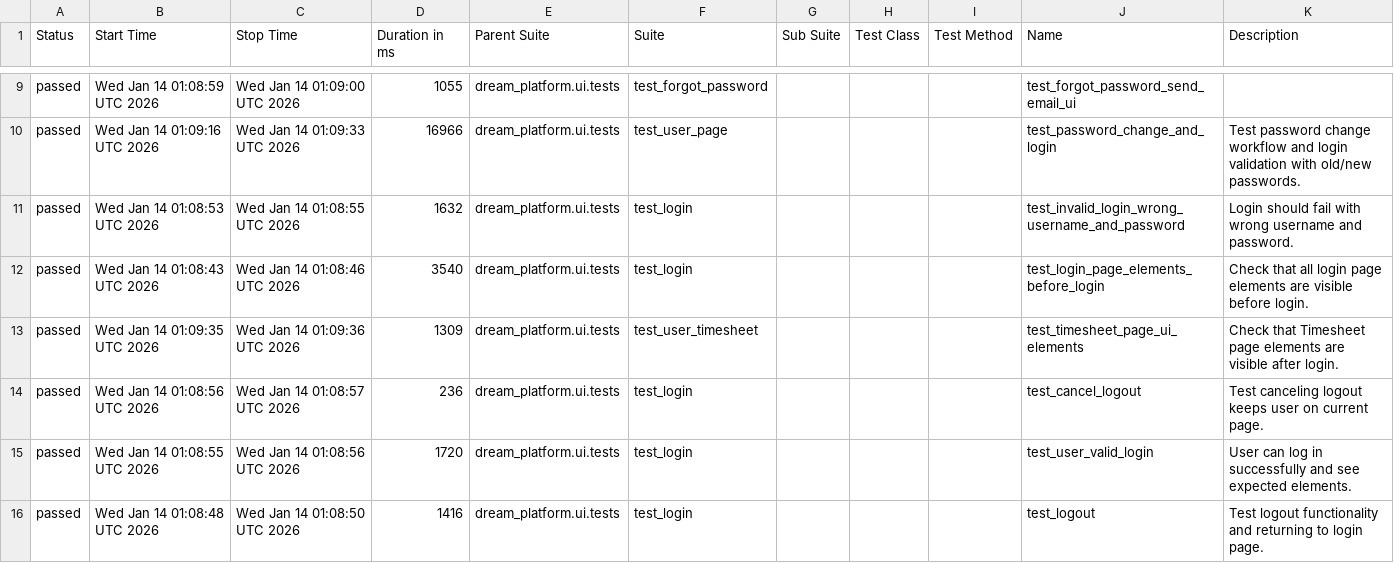
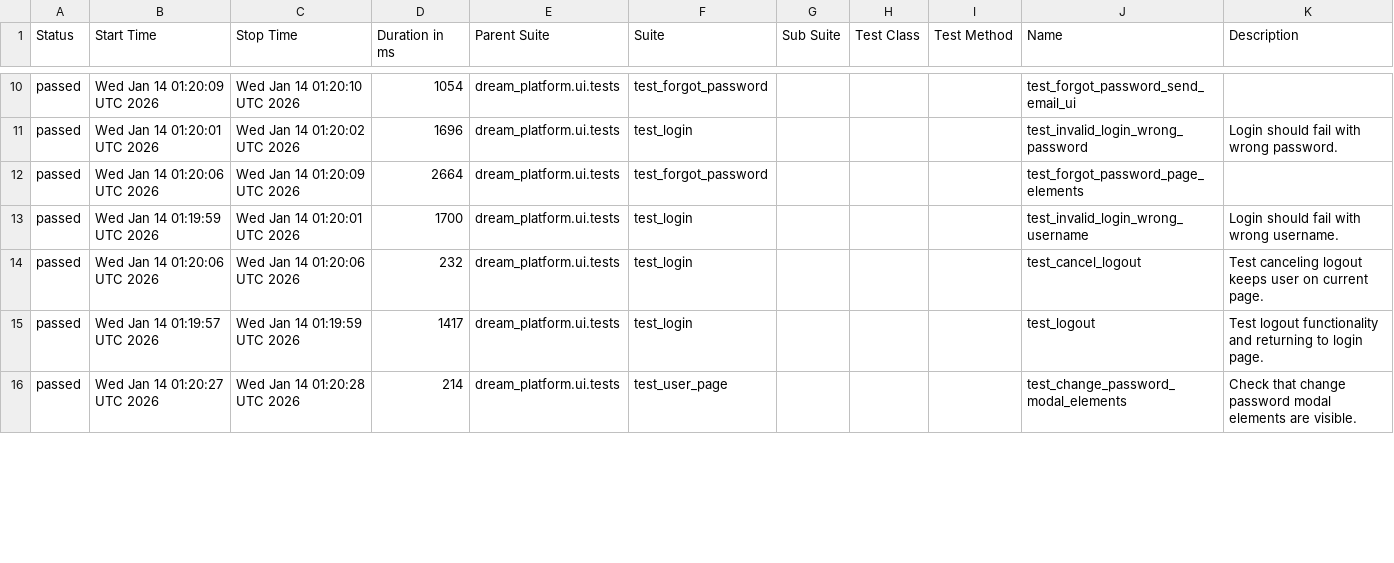
Before and after one commit to YnP-ME/test-automation, a CSV file: allure-report/data/suites.csv, drawn as a sheet; only a part is shown, gaps mark what is left out; the diff covers the shown part only.

```diff
--- a/allure-report/data/suites.csv
+++ b/allure-report/data/suites.csv
@@ -9,8 +10,7 @@
-"passed","Wed Jan 14 01:08:59 UTC 2026","Wed Jan 14 01:09:00 UTC 2026","1055","dream_platform.ui.tests","test_forgot_password","","","","test_forgot_password_send_email_ui",""
-"passed","Wed Jan 14 01:09:16 UTC 2026","Wed Jan 14 01:09:33 UTC 2026","16966","dream_platform.ui.tests","test_user_page","","","","test_password_change_and_login","Test password change workflow and login validation with old/new passwords."
-"passed","Wed Jan 14 01:08:53 UTC 2026","Wed Jan 14 01:08:55 UTC 2026","1632","dream_platform.ui.tests","test_login","","","","test_invalid_login_wrong_username_and_password","Login should fail with wrong username and password."
-"passed","Wed Jan 14 01:08:43 UTC 2026","Wed Jan 14 01:08:46 UTC 2026","3540","dream_platform.ui.tests","test_login","","","","test_login_page_elements_before_login","Check that all login page elements are visible before login."
-"passed","Wed Jan 14 01:09:35 UTC 2026","Wed Jan 14 01:09:36 UTC 2026","1309","dream_platform.ui.tests","test_user_timesheet","","","","test_timesheet_page_ui_elements","Check that Timesheet page elements are visible after login."
-"passed","Wed Jan 14 01:08:56 UTC 2026","Wed Jan 14 01:08:57 UTC 2026","236","dream_platform.ui.tests","test_login","","","","test_cancel_logout","Test canceling logout keeps user on current page."
-"passed","Wed Jan 14 01:08:55 UTC 2026","Wed Jan 14 01:08:56 UTC 2026","1720","dream_platform.ui.tests","test_login","","","","test_user_valid_login","User can log in successfully and see expected elements."
-"passed","Wed Jan 14 01:08:48 UTC 2026","Wed Jan 14 01:08:50 UTC 2026","1416","dream_platform.ui.tests","test_login","","","","test_logout","Test logout functionality and returning to login page."
+"passed","Wed Jan 14 01:20:09 UTC 2026","Wed Jan 14 01:20:10 UTC 2026","1054","dream_platform.ui.tests","test_forgot_password","","","","test_forgot_password_send_email_ui",""
+"passed","Wed Jan 14 01:20:01 UTC 2026","Wed Jan 14 01:20:02 UTC 2026","1696","dream_platform.ui.tests","test_login","","","","test_invalid_login_wrong_password","Login should fail with wrong password."
+"passed","Wed Jan 14 01:20:06 UTC 2026","Wed Jan 14 01:20:09 UTC 2026","2664","dream_platform.ui.tests","test_forgot_password","","","","test_forgot_password_page_elements",""
+"passed","Wed Jan 14 01:19:59 UTC 2026","Wed Jan 14 01:20:01 UTC 2026","1700","dream_platform.ui.tests","test_login","","","","test_invalid_login_wrong_username","Login should fail with wrong username."
+"passed","Wed Jan 14 01:20:06 UTC 2026","Wed Jan 14 01:20:06 UTC 2026","232","dream_platform.ui.tests","test_login","","","","test_cancel_logout","Test canceling logout keeps user on current page."
+"passed","Wed Jan 14 01:19:57 UTC 2026","Wed Jan 14 01:19:59 UTC 2026","1417","dream_platform.ui.tests","test_login","","","","test_logout","Test logout functionality and returning to login page."
+"passed","Wed Jan 14 01:20:27 UTC 2026","Wed Jan 14 01:20:28 UTC 2026","214","dream_platform.ui.tests","test_user_page","","","","test_change_password_modal_elements","Check that change password modal elements are visible."
```
Also changed, not shown: 2 added rows, 1 removed row and 32 edited cells elsewhere in this file, 39 other files.
